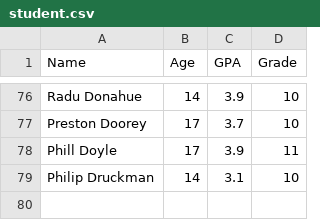
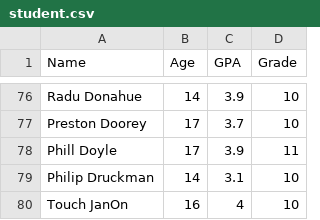
Before and after one commit to June907/CS200, a CSV file: final/student.csv, drawn as a sheet; only a part is shown, gaps mark what is left out.

```diff
--- a/final/student.csv
+++ b/final/student.csv
@@ -79 +79,2 @@ Phill Doyle,17,3.9,11
 Philip Druckman,14,3.1,10
+Touch JanOn,16,4,10
```
Also changed, not shown: final/teacher.csv, 3 other files.
